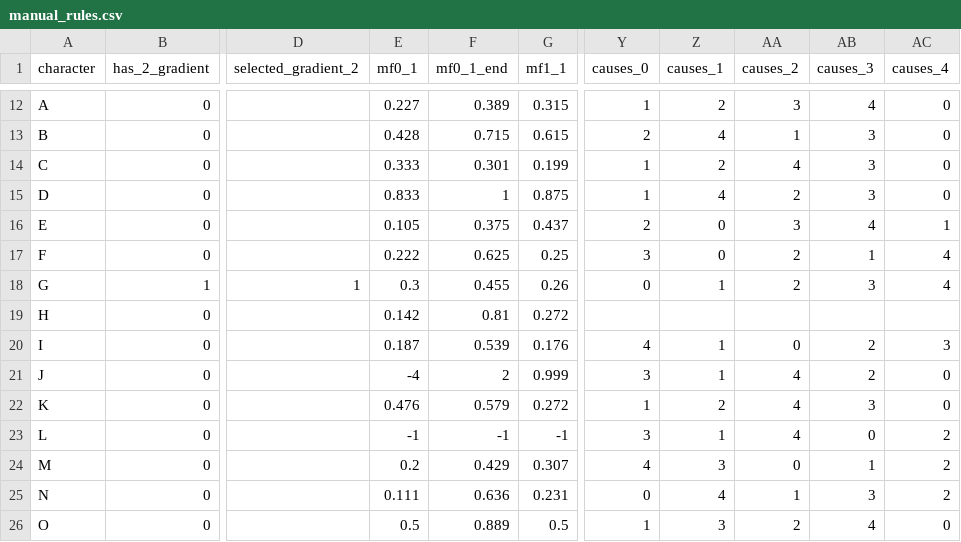
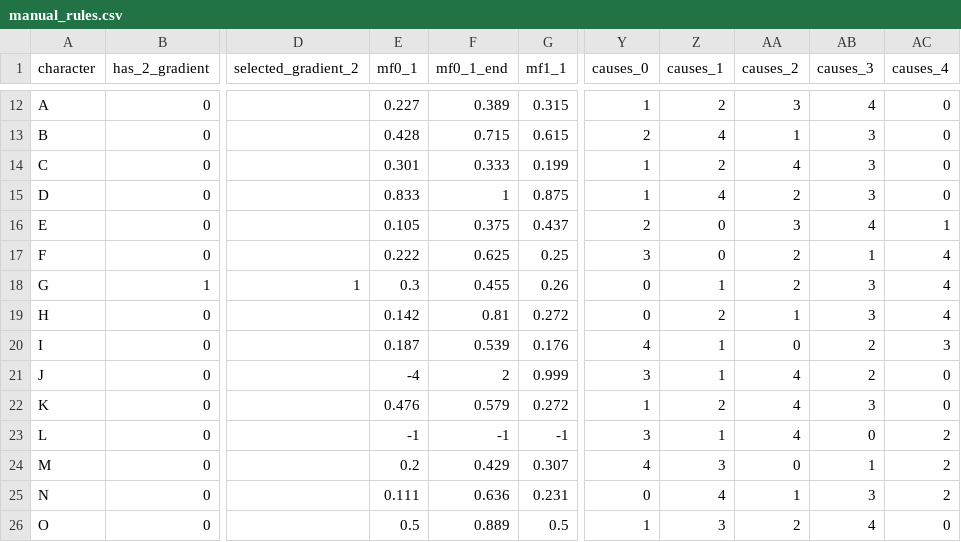
Before and after one commit to LimJY03/HandwrittingAuthorIdentifier, a CSV file: manual_rules.csv, drawn as a sheet; only a part is shown, gaps mark what is left out; the diff names each change by its address in the sheet, - before the commit and + after, or states it on an @@ line.

Commit message:
Edited File Data

```diff
--- a/manual_rules.csv
+++ b/manual_rules.csv
-E14 (mf0_1): 0.333
+E14 (mf0_1): 0.301
-F14 (mf0_1_end): 0.301
+F14 (mf0_1_end): 0.333
-Y19 (causes_0): (empty)
+Y19 (causes_0): 0
-Z19 (causes_1): (empty)
+Z19 (causes_1): 2
-AA19 (causes_2): (empty)
+AA19 (causes_2): 1
-AB19 (causes_3): (empty)
+AB19 (causes_3): 3
-AC19 (causes_4): (empty)
+AC19 (causes_4): 4
```
